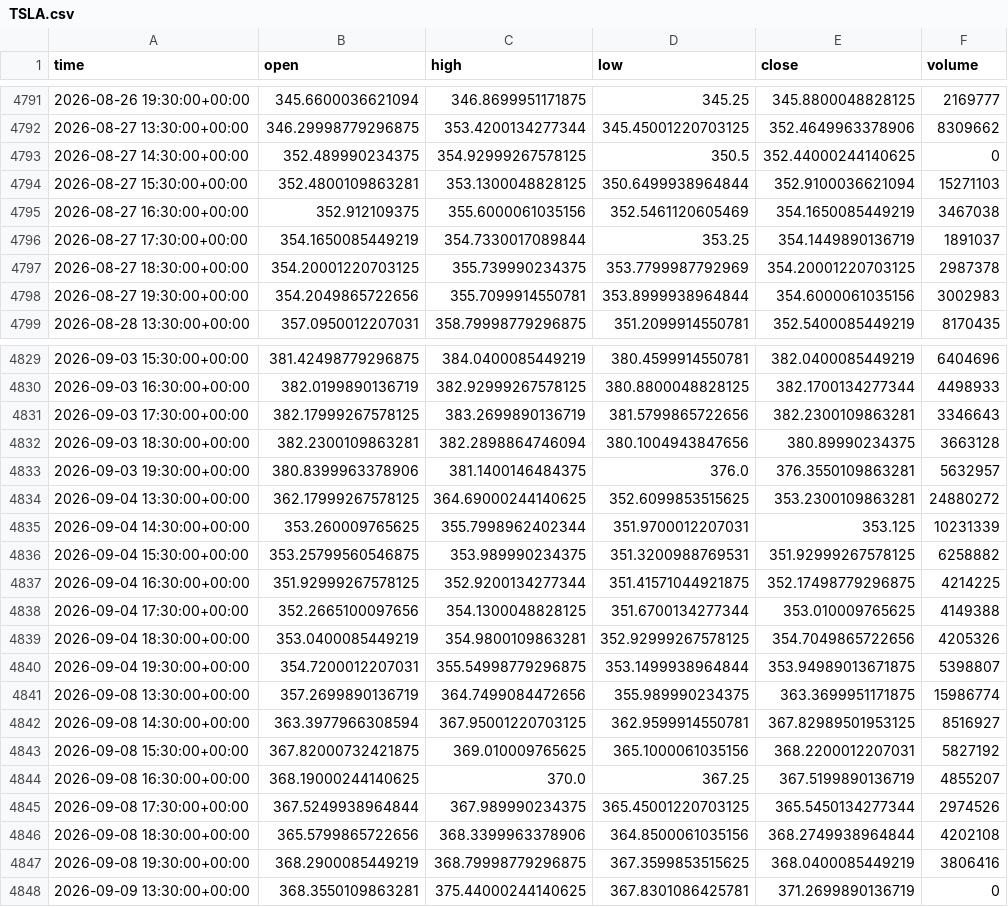
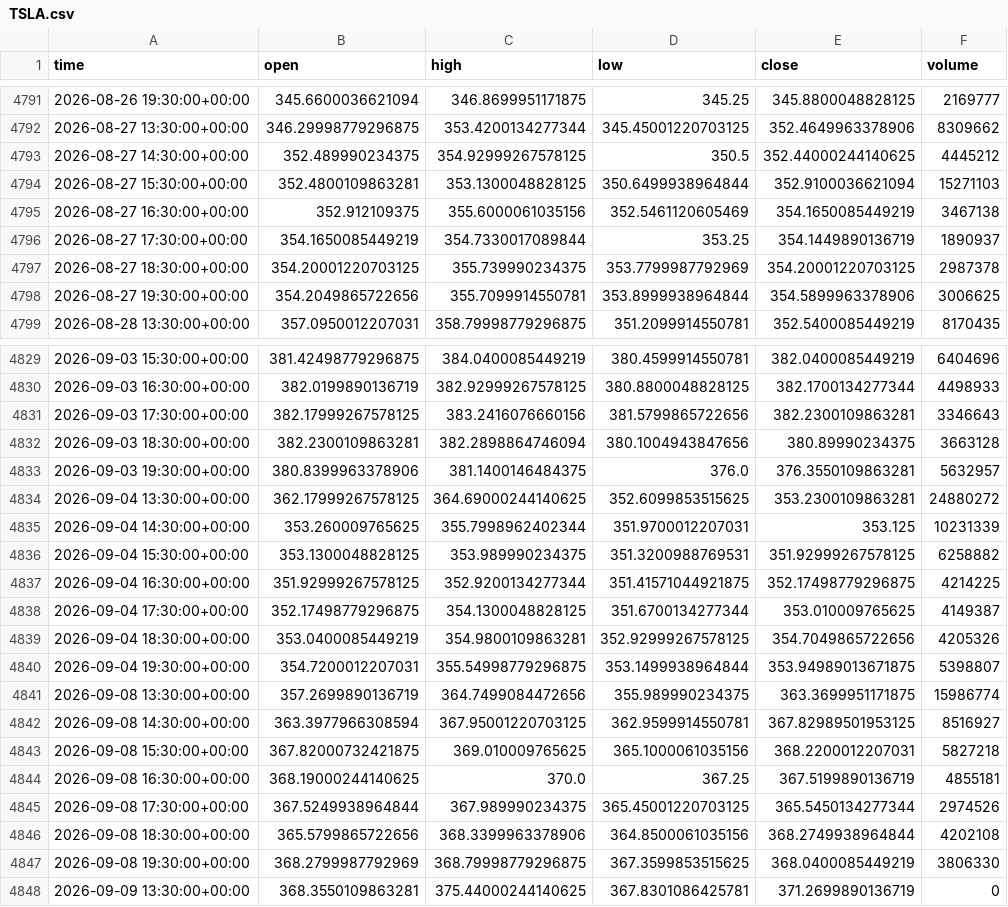
Before and after one commit to jaysantmyer-spec/ai-trader, a CSV file: data/bars/TSLA.csv, drawn as a sheet; only a part is shown, gaps mark what is left out; the diff covers the shown part only.

```diff
--- a/data/bars/TSLA.csv
+++ b/data/bars/TSLA.csv
@@ -4792,8 +4792,8 @@ time,open,high,low,close,volume
 2026-08-27 13:30:00+00:00,346.29998779296875,353.4200134277344,345.45001220703125,352.4649963378906,8309662
-2026-08-27 14:30:00+00:00,352.489990234375,354.92999267578125,350.5,352.44000244140625,0
+2026-08-27 14:30:00+00:00,352.489990234375,354.92999267578125,350.5,352.44000244140625,4445212
 2026-08-27 15:30:00+00:00,352.4800109863281,353.1300048828125,350.6499938964844,352.9100036621094,15271103
-2026-08-27 16:30:00+00:00,352.912109375,355.6000061035156,352.5461120605469,354.1650085449219,3467038
-2026-08-27 17:30:00+00:00,354.1650085449219,354.7330017089844,353.25,354.1449890136719,1891037
+2026-08-27 16:30:00+00:00,352.912109375,355.6000061035156,352.5461120605469,354.1650085449219,3467138
+2026-08-27 17:30:00+00:00,354.1650085449219,354.7330017089844,353.25,354.1449890136719,1890937
 2026-08-27 18:30:00+00:00,354.20001220703125,355.739990234375,353.7799987792969,354.20001220703125,2987378
-2026-08-27 19:30:00+00:00,354.2049865722656,355.7099914550781,353.8999938964844,354.6000061035156,3002983
+2026-08-27 19:30:00+00:00,354.2049865722656,355.7099914550781,353.8999938964844,354.5899963378906,3006625
 2026-08-28 13:30:00+00:00,357.0950012207031,358.79998779296875,351.2099914550781,352.5400085449219,8170435
@@ -4830,3 +4830,3 @@ time,open,high,low,close,volume
 2026-09-03 16:30:00+00:00,382.0199890136719,382.92999267578125,380.8800048828125,382.1700134277344,4498933
-2026-09-03 17:30:00+00:00,382.17999267578125,383.2699890136719,381.5799865722656,382.2300109863281,3346643
+2026-09-03 17:30:00+00:00,382.17999267578125,383.2416076660156,381.5799865722656,382.2300109863281,3346643
 2026-09-03 18:30:00+00:00,382.2300109863281,382.2898864746094,380.1004943847656,380.89990234375,3663128
@@ -4835,5 +4835,5 @@ time,open,high,low,close,volume
 2026-09-04 14:30:00+00:00,353.260009765625,355.7998962402344,351.9700012207031,353.125,10231339
-2026-09-04 15:30:00+00:00,353.25799560546875,353.989990234375,351.3200988769531,351.92999267578125,6258882
+2026-09-04 15:30:00+00:00,353.1300048828125,353.989990234375,351.3200988769531,351.92999267578125,6258882
 2026-09-04 16:30:00+00:00,351.92999267578125,352.9200134277344,351.41571044921875,352.17498779296875,4214225
-2026-09-04 17:30:00+00:00,352.2665100097656,354.1300048828125,351.6700134277344,353.010009765625,4149388
+2026-09-04 17:30:00+00:00,352.17498779296875,354.1300048828125,351.6700134277344,353.010009765625,4149387
 2026-09-04 18:30:00+00:00,353.0400085449219,354.9800109863281,352.92999267578125,354.7049865722656,4205326
@@ -4842,7 +4842,7 @@ time,open,high,low,close,volume
 2026-09-08 14:30:00+00:00,363.3977966308594,367.95001220703125,362.9599914550781,367.82989501953125,8516927
-2026-09-08 15:30:00+00:00,367.82000732421875,369.010009765625,365.1000061035156,368.2200012207031,5827192
-2026-09-08 16:30:00+00:00,368.19000244140625,370.0,367.25,367.5199890136719,4855207
+2026-09-08 15:30:00+00:00,367.82000732421875,369.010009765625,365.1000061035156,368.2200012207031,5827218
+2026-09-08 16:30:00+00:00,368.19000244140625,370.0,367.25,367.5199890136719,4855181
 2026-09-08 17:30:00+00:00,367.5249938964844,367.989990234375,365.45001220703125,365.5450134277344,2974526
 2026-09-08 18:30:00+00:00,365.5799865722656,368.3399963378906,364.8500061035156,368.2749938964844,4202108
-2026-09-08 19:30:00+00:00,368.2900085449219,368.79998779296875,367.3599853515625,368.0400085449219,3806416
+2026-09-08 19:30:00+00:00,368.2799987792969,368.79998779296875,367.3599853515625,368.0400085449219,3806330
 2026-09-09 13:30:00+00:00,368.3550109863281,375.44000244140625,367.8301086425781,371.2699890136719,0
```
Also changed, not shown: 43 edited cells elsewhere in this file, data/bars/AAPL.csv, data/bars/META.csv, 14 other files.
